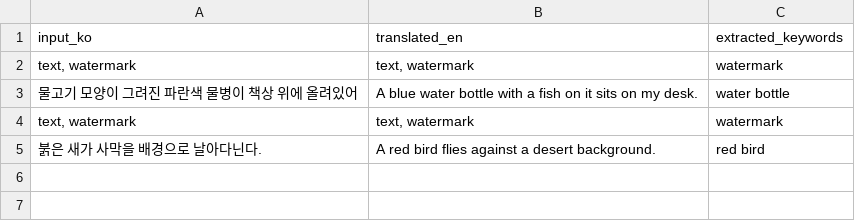
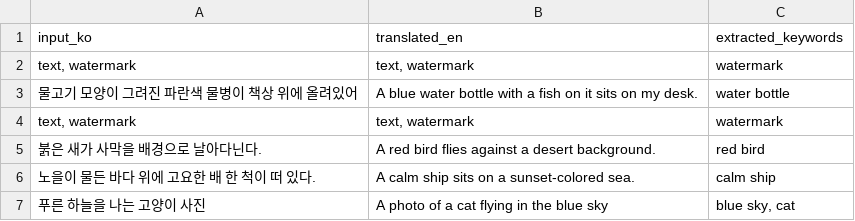
Before and after one commit to uchanni/OpenSW-ComfyUI-, a CSV file: log_keyword_results.csv, drawn as a sheet; the diff names each change by its address in the sheet, - before the commit and + after, or states it on an @@ line.

Commit message:
test : results 저장 문제 해결 테스트 #2

```diff
--- a/log_keyword_results.csv
+++ b/log_keyword_results.csv
+row 6: 노을이 물든 바다 위에 고요한 배 한 척이 떠 있다. | A calm ship sits on a sunset-colored sea. | calm ship
+row 7: 푸른 하늘을 나는 고양이 사진 | A photo of a cat flying in the blue sky | blue sky, cat
```
Also changed, not shown: 1 other file.
